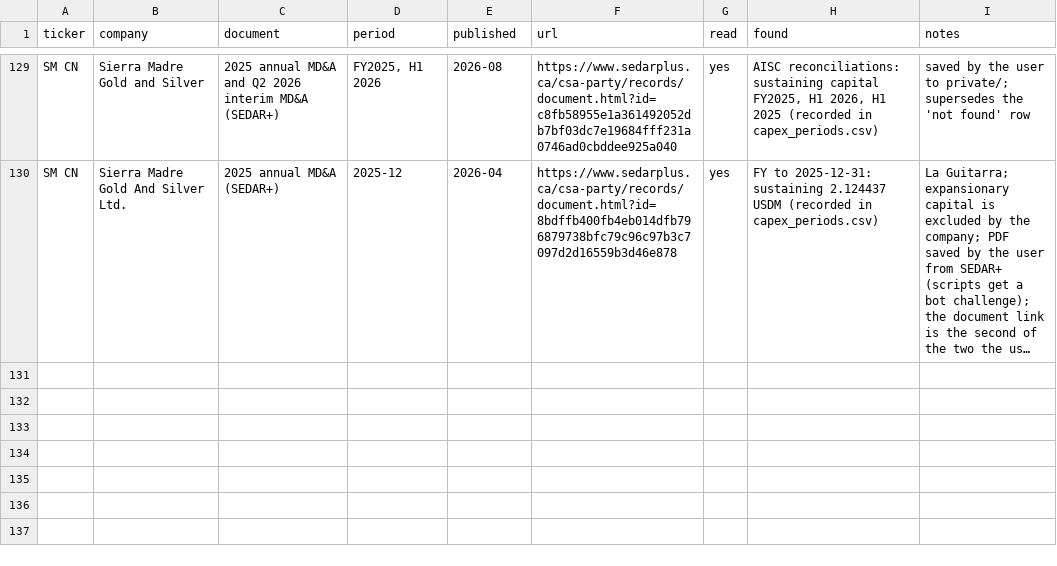
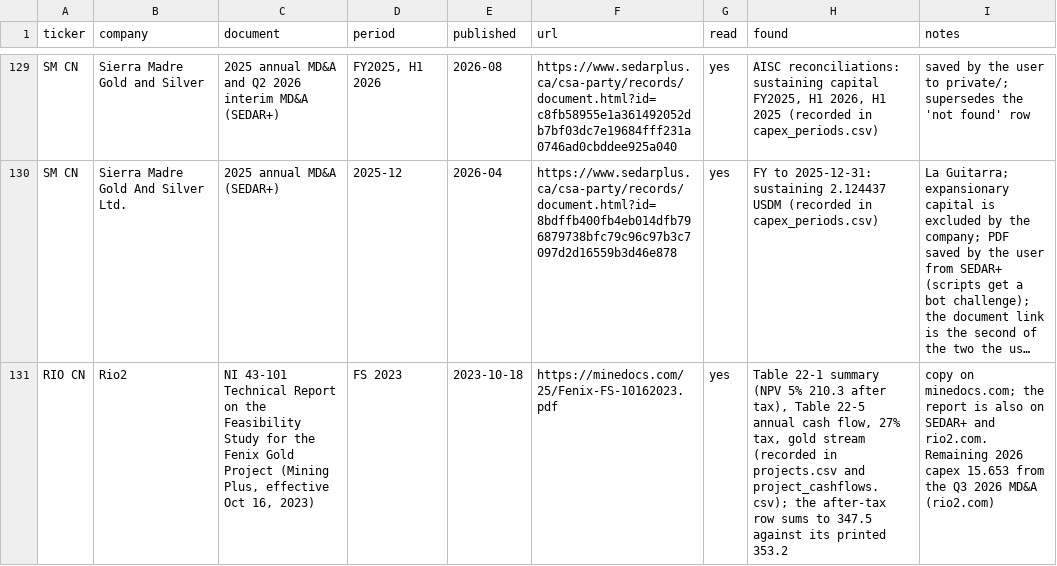
Before and after one commit to rmvw96-spec/mining-company-valuations, a CSV file: data/research/sources.csv, drawn as a sheet; only a part is shown, gaps mark what is left out; long unchanged cells end in …; the diff names each change by its address in the sheet, - before the commit and + after, or states it on an @@ line.

```diff
--- a/data/research/sources.csv
+++ b/data/research/sources.csv
+row 131: RIO CN | Rio2 | NI 43-101 Technical Report on the Feasibility Study for the Fenix Gold Project (Mining Plus, effective Oct 16, 2023) | FS 2023 | 2023-10-18 | https://minedocs.com/25/Fenix-FS-10162023.pdf | yes | Table 22-1 summary (NPV 5% 210.3 after tax), Table 22-5 annual cash flow, 27% tax, gold stream (recorded in projects.csv and project_cashflows.csv); the after-tax row sums to 347.5 against its printed 353.2 | copy on minedocs.com; the report is also on SEDAR+ and rio2.com. Remaining 2026 capex 15.653 from the Q3 2026 MD&A (rio2.com)
```
Also changed, not shown: data/research/project_cashflows.csv, data/research/projects.csv.
